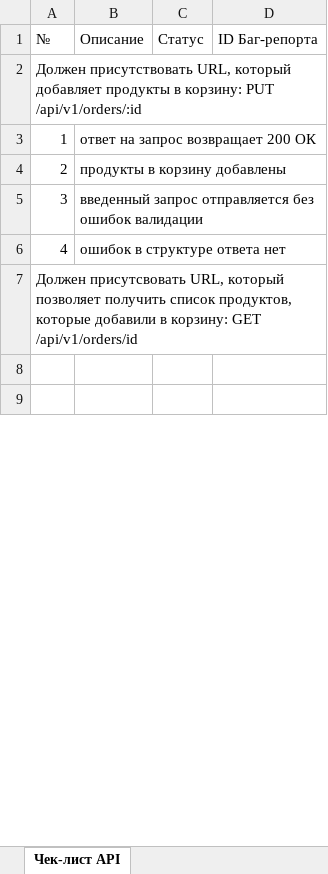
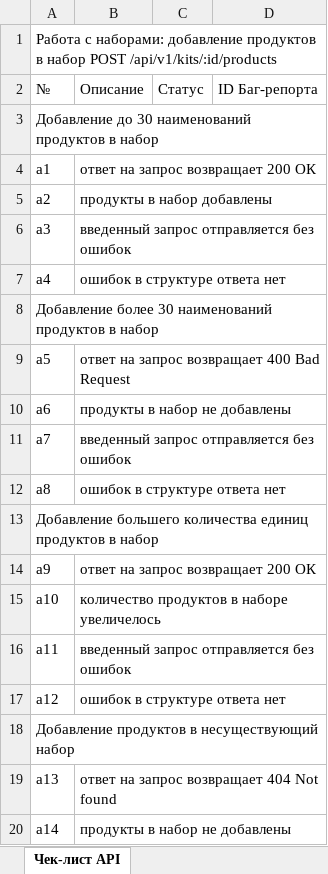
Before and after one commit to Alina-Sheyanova/yandex-praktikum-qa-manual, an Excel workbook: Третий спринт/Проект третьего спринта Шеянова А.Л..xlsx, sheet Чек-лист API, drawn as a sheet; only a part is shown; the shorter side is filled out with more unchanged rows; values as stored, in another font and other column widths than the file's, no cell formats; removed rows and columns are numbered as before the commit, all else as after; the diff covers the shown part only; the diff names each change by its address in the sheet, - before the commit and + after, or states it on an @@ line.

Commit message:
Добавлены баг-репорты (версия без скринкастов)

```diff
--- a/Третий спринт/Проект третьего спринта Шеянова А.Л..xlsx (sheet Чек-лист API)
+++ b/Третий спринт/Проект третьего спринта Шеянова А.Л..xlsx (sheet Чек-лист API)
+row 1: Работа с наборами: добавление продуктов в набор POST /api/v1/kits/:id/products
-A3: Должен присутствовать URL, который добавляет продукты в корзину: PUT /api/v1/orders/:id
+A3: Добавление до 30 наименований продуктов в набор
-A4: 1
+A4: a1
-row 4: 2 | продукты в корзину добавлены
-row 5: 3 | введенный запрос отправляется без ошибок валидации
+row 5: a2 | продукты в набор добавлены
+row 6: a3 | введенный запрос отправляется без ошибок
-A7: 4
+A7: a4
-A8: Должен присутсвовать URL, который позволяет получить список продуктов, которые добавили в корзину: GET /api/v1/orders/id
+A8: Добавление более 30 наименований продуктов в набор
+row 9: a5 | ответ на запрос возвращает 400 Bad Request
+row 10: a6 | продукты в набор не добавлены
+row 11: a7 | введенный запрос отправляется без ошибок
+row 12: a8 | ошибок в структуре ответа нет
+row 13: Добавление большего количества единиц продуктов в набор
+row 14: a9 | ответ на запрос возвращает 200 ОК
+row 15: a10 | количество продуктов в наборе увеличелось
+row 16: a11 | введенный запрос отправляется без ошибок
+row 17: a12 | ошибок в структуре ответа нет
+row 18: Добавление продуктов в несуществующий набор
+row 19: a13 | ответ на запрос возвращает 404 Not found
+row 20: a14 | продукты в набор не добавлены
```
Also changed, not shown: 88 added rows, 16 removed rows, 17 edited cells and merged cells elsewhere in this sheet, sheet Чек-лист моб. приложение, cell formats.
